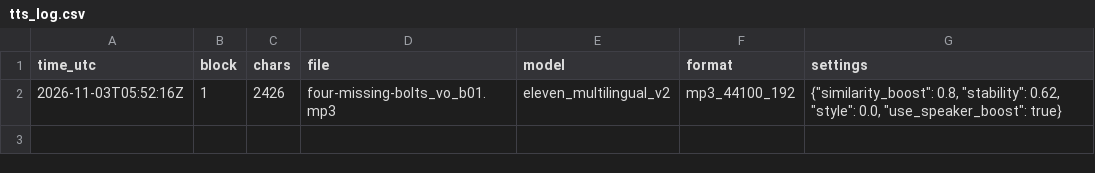
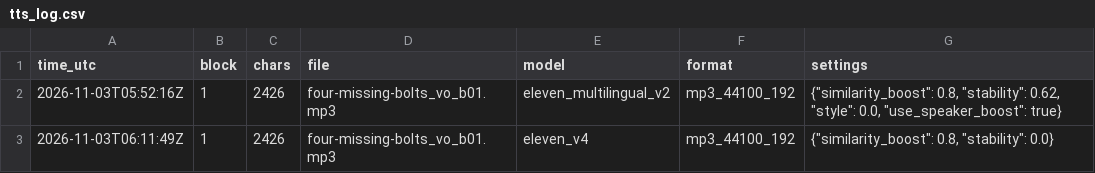
Before and after one commit to mkmk749278/Margin-of-Error, a CSV file: films/four-missing-bolts/vo/tts_log.csv, drawn as a sheet; the diff names each change by its address in the sheet, - before the commit and + after, or states it on an @@ line.

```diff
--- a/films/four-missing-bolts/vo/tts_log.csv
+++ b/films/four-missing-bolts/vo/tts_log.csv
+row 3: 2026-11-03T06:11:49Z | 1 | 2426 | four-missing-bolts_vo_b01.mp3 | eleven_v4 | mp3_44100_192 | {"similarity_boost": 0.8, "stability": 0.0}
```
Also changed, not shown: 6 other files.
